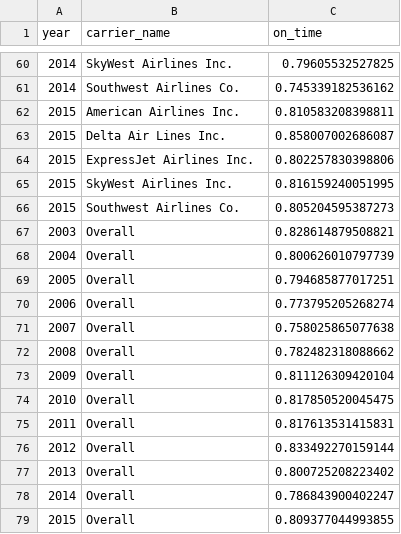
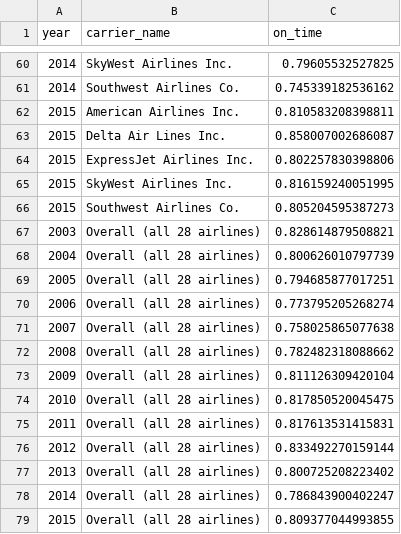
Before and after one commit to yhbyhb/data_analyst_nanodegree_p5, a CSV file: data/airline_ontime_performace.csv, drawn as a sheet; only a part is shown, gaps mark what is left out.

```diff
--- a/data/airline_ontime_performace.csv
+++ b/data/airline_ontime_performace.csv
@@ -66,14 +66,14 @@
 2015,"Southwest Airlines Co.",0.805204595387273
-2003,"Overall",0.828614879508821
-2004,"Overall",0.800626010797739
-2005,"Overall",0.794685877017251
-2006,"Overall",0.773795205268274
-2007,"Overall",0.758025865077638
-2008,"Overall",0.782482318088662
-2009,"Overall",0.811126309420104
-2010,"Overall",0.817850520045475
-2011,"Overall",0.817613531415831
-2012,"Overall",0.833492270159144
-2013,"Overall",0.800725208223402
-2014,"Overall",0.786843900402247
-2015,"Overall",0.809377044993855
+2003,"Overall (all 28 airlines)",0.828614879508821
+2004,"Overall (all 28 airlines)",0.800626010797739
+2005,"Overall (all 28 airlines)",0.794685877017251
+2006,"Overall (all 28 airlines)",0.773795205268274
+2007,"Overall (all 28 airlines)",0.758025865077638
+2008,"Overall (all 28 airlines)",0.782482318088662
+2009,"Overall (all 28 airlines)",0.811126309420104
+2010,"Overall (all 28 airlines)",0.817850520045475
+2011,"Overall (all 28 airlines)",0.817613531415831
+2012,"Overall (all 28 airlines)",0.833492270159144
+2013,"Overall (all 28 airlines)",0.800725208223402
+2014,"Overall (all 28 airlines)",0.786843900402247
+2015,"Overall (all 28 airlines)",0.809377044993855
```
Also changed, not shown: 2 other files.
